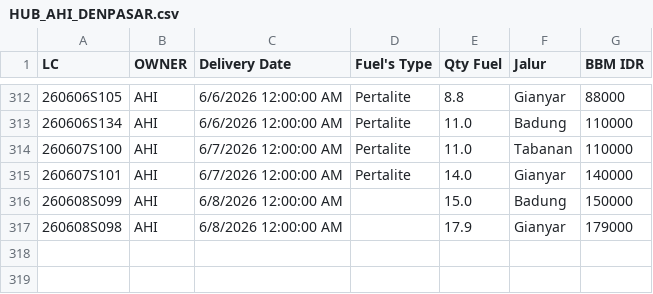
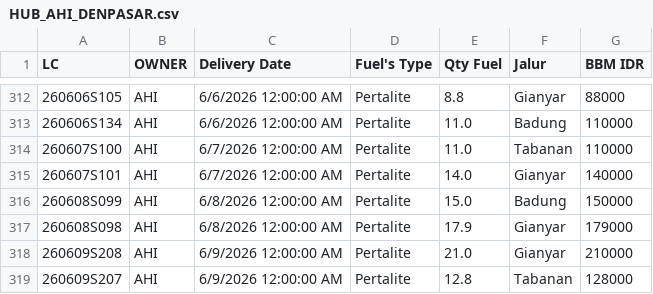
Before and after one commit to heylilyloops/Dashboard-Fuel-Usage-, a CSV file: data/HUB_AHI_DENPASAR.csv, drawn as a sheet; only a part is shown, gaps mark what is left out.

```diff
--- a/data/HUB_AHI_DENPASAR.csv
+++ b/data/HUB_AHI_DENPASAR.csv
@@ -315,3 +315,5 @@ LC,OWNER,Delivery Date,Fuel's Type,Qty Fuel,Jalur,BBM IDR
 260607S101,AHI,6/7/2026 12:00:00 AM,Pertalite,14.0,Gianyar,140000
-260608S099,AHI,6/8/2026 12:00:00 AM,,15.0,Badung,150000
-260608S098,AHI,6/8/2026 12:00:00 AM,,17.9,Gianyar,179000
+260608S099,AHI,6/8/2026 12:00:00 AM,Pertalite,15.0,Badung,150000
+260608S098,AHI,6/8/2026 12:00:00 AM,Pertalite,17.9,Gianyar,179000
+260609S208,AHI,6/9/2026 12:00:00 AM,Pertalite,21.0,Gianyar,210000
+260609S207,AHI,6/9/2026 12:00:00 AM,Pertalite,12.8,Tabanan,128000
```
Also changed, not shown: data/HUB_AHI_ALSUT.csv, data/HUB_AHI_KUTA.csv, 23 other files.
